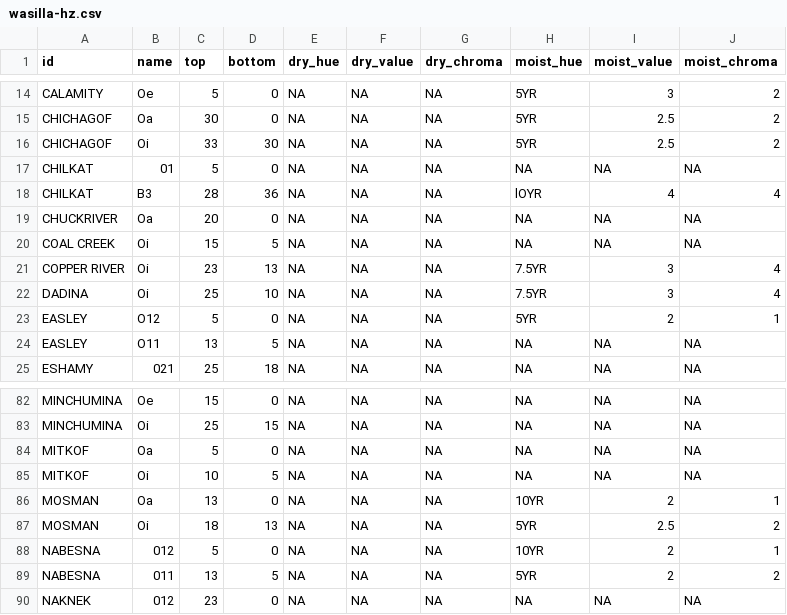
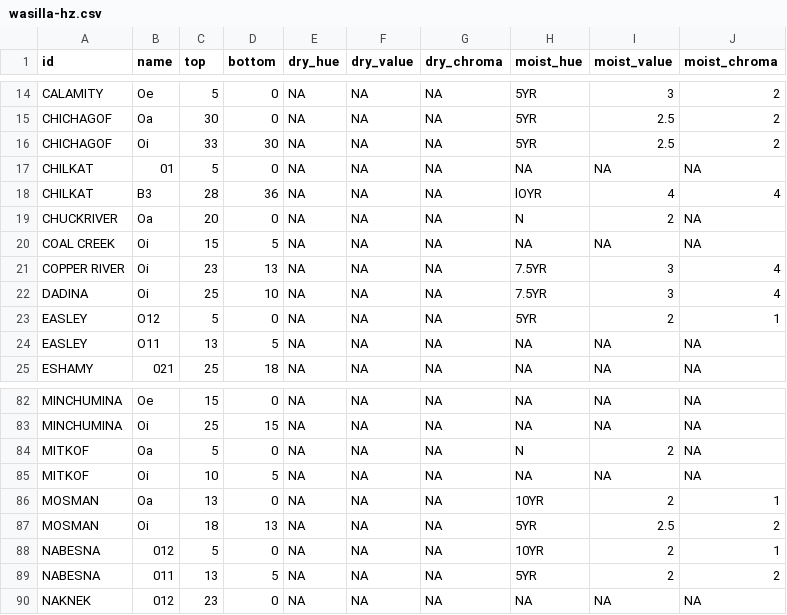
Before and after one commit to ncss-tech/SoilKnowledgeBase, a CSV file: inst/extdata/OSD-error-reporting/RO/wasilla-hz.csv, drawn as a sheet; only a part is shown, gaps mark what is left out.

```diff
--- a/inst/extdata/OSD-error-reporting/RO/wasilla-hz.csv
+++ b/inst/extdata/OSD-error-reporting/RO/wasilla-hz.csv
@@ -18,3 +18,3 @@
 "CHILKAT","B3",28,36,NA,NA,NA,"lOYR","4","4"
-"CHUCKRIVER","Oa",20,0,NA,NA,NA,NA,NA,NA
+"CHUCKRIVER","Oa",20,0,NA,NA,NA,"N","2",NA
 "COAL CREEK","Oi",15,5,NA,NA,NA,NA,NA,NA
@@ -83,3 +83,3 @@
 "MINCHUMINA","Oi",25,15,NA,NA,NA,NA,NA,NA
-"MITKOF","Oa",5,0,NA,NA,NA,NA,NA,NA
+"MITKOF","Oa",5,0,NA,NA,NA,"N","2",NA
 "MITKOF","Oi",10,5,NA,NA,NA,NA,NA,NA
```
Also changed, not shown: inst/extdata/OSD-error-reporting/RO/auburn-hz.csv, inst/extdata/OSD-error-reporting/RO/auburn-series.csv, 6 other files.
